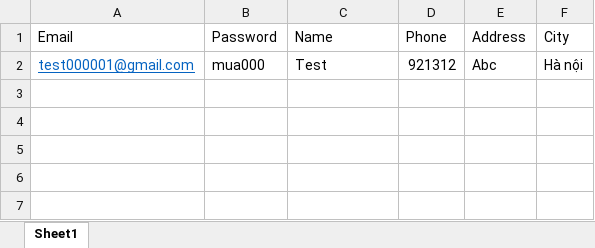
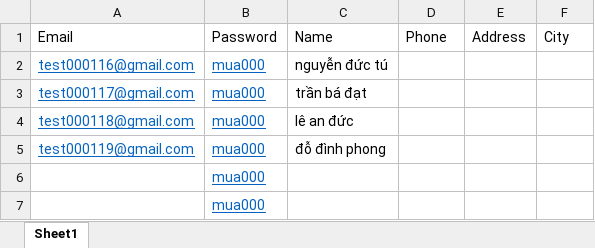
Before and after one commit to oNddleo/toollzd.py, an Excel workbook: register.xlsx, sheet Sheet1, drawn as a sheet; values as stored, in another font and other column widths than the file's, no borders; removed rows and columns are numbered as before the commit, all else as after; the diff names each change by its address in the sheet, - before the commit and + after, or states it on an @@ line.

```diff
--- a/register.xlsx (sheet Sheet1)
+++ b/register.xlsx (sheet Sheet1)
-row 2: test000001@gmail.com | mua000 | Test | 921312 | Abc | Hà nội
+row 2: test000116@gmail.com | mua000 | nguyễn đức tú
+row 3: test000117@gmail.com | mua000 | trần bá đạt
+row 4: test000118@gmail.com | mua000 | lê an đức
+row 5: test000119@gmail.com | mua000 | đỗ đình phong
+row 6:  | mua000
+row 7:  | mua000
```
Also changed, not shown: data.xlsx, out.xlsx, 10 other files.
